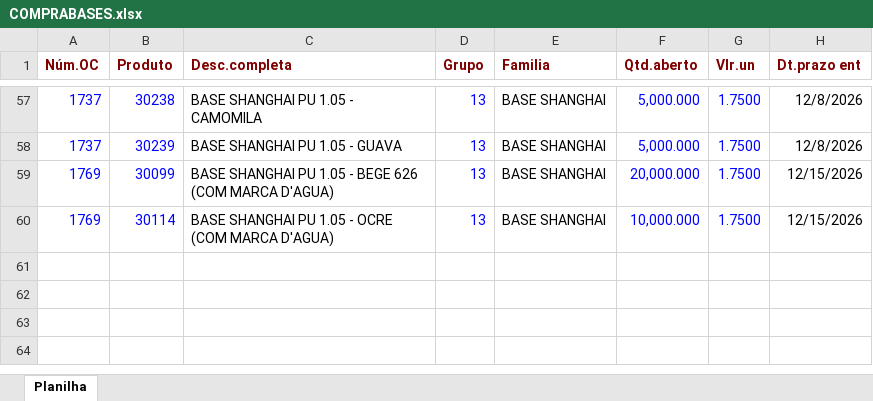
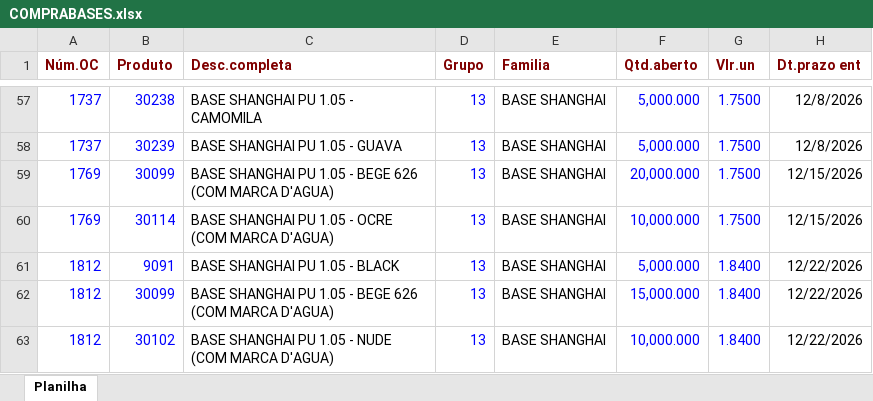
Before and after one commit to afbertuolsmart/SMARTS-STOCK, an Excel workbook: data-source/COMPRABASES.xlsx, sheet Planilha, drawn as a sheet; only a part is shown, gaps mark what is left out; values as stored, in another font and other column widths than the file's, no borders; the diff names each change by its address in the sheet, - before the commit and + after, or states it on an @@ line.

```diff
--- a/data-source/COMPRABASES.xlsx (sheet Planilha)
+++ b/data-source/COMPRABASES.xlsx (sheet Planilha)
+row 61: 1812 | 9091 | BASE SHANGHAI PU 1.05 - BLACK | 13 | BASE SHANGHAI | 5,000.000 | 1.8400 | 12/22/2026
+row 62: 1812 | 30099 | BASE SHANGHAI PU 1.05 - BEGE 626 (COM MARCA D'AGUA) | 13 | BASE SHANGHAI | 15,000.000 | 1.8400 | 12/22/2026
+row 63: 1812 | 30102 | BASE SHANGHAI PU 1.05 - NUDE (COM MARCA D'AGUA) | 13 | BASE SHANGHAI | 10,000.000 | 1.8400 | 12/22/2026
```
Also changed, not shown: 2 other files.
